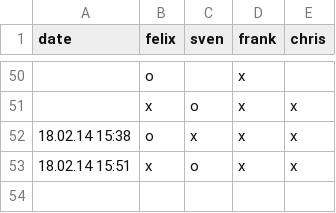
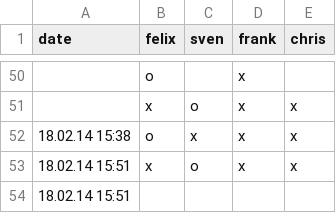
Before and after one commit to makefu/capo, a CSV file: capo.csv, drawn as a sheet; only a part is shown, gaps mark what is left out.

Commit message:
test

```diff
--- a/capo.csv
+++ b/capo.csv
@@ -53 +53,2 @@ date,felix,sven,frank,chris
 18.02.14 15:51,x,o,x,x
+18.02.14 15:51,,,,
```
